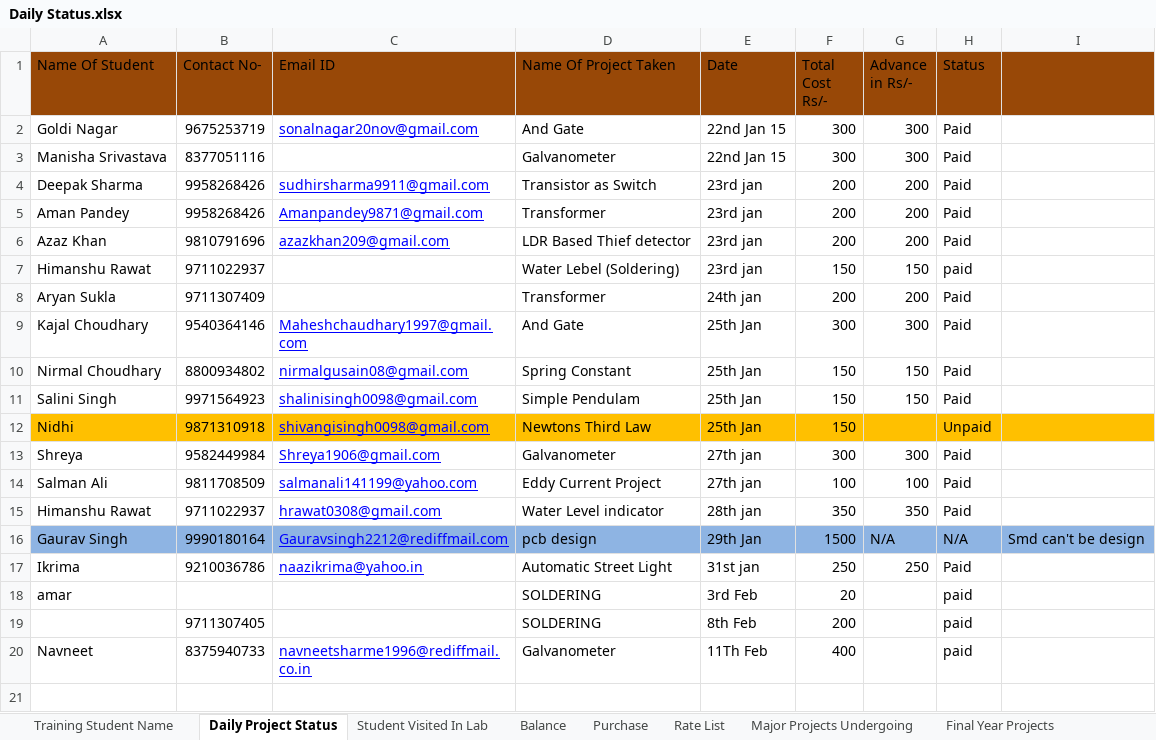
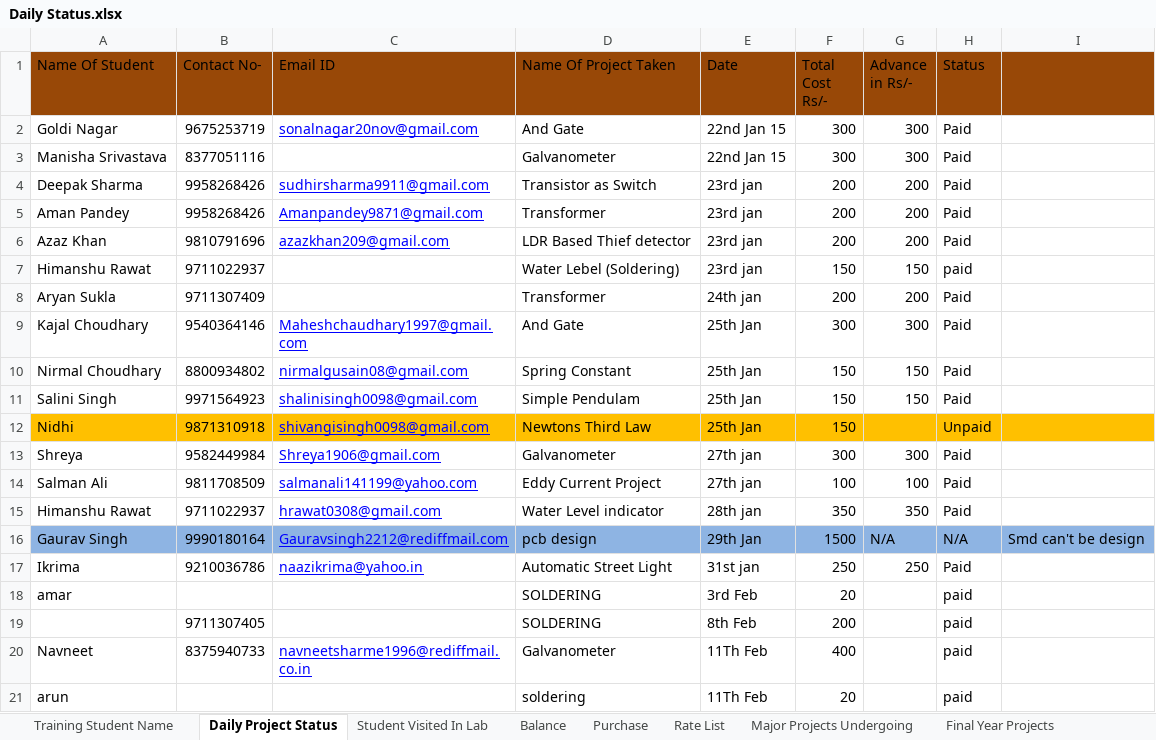
Before and after one commit to infocelab/embedded-projects, an Excel workbook: documents/Daily Status.xlsx, sheet Daily Project Status, drawn as a sheet; values as stored, in another font and other column widths than the file's, no borders; the diff names each change by its address in the sheet, - before the commit and + after, or states it on an @@ line.

```diff
--- a/documents/Daily Status.xlsx (sheet Daily Project Status)
+++ b/documents/Daily Status.xlsx (sheet Daily Project Status)
+row 21: arun |  |  | soldering | 11Th Feb | 20 |  | paid
```
